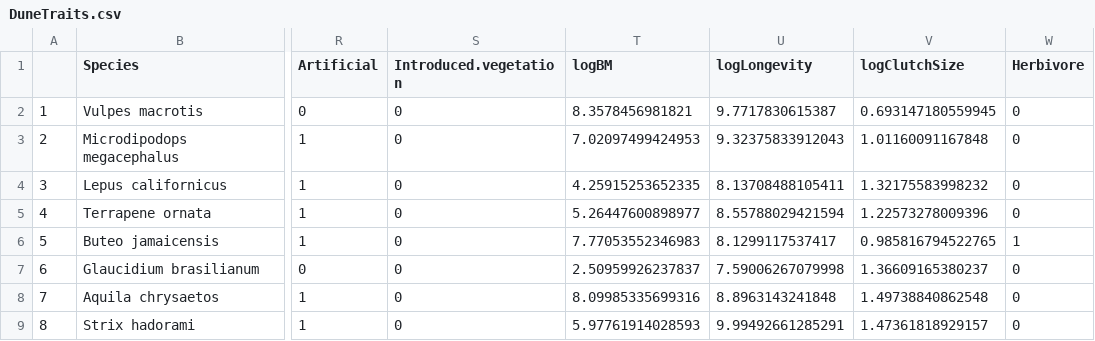
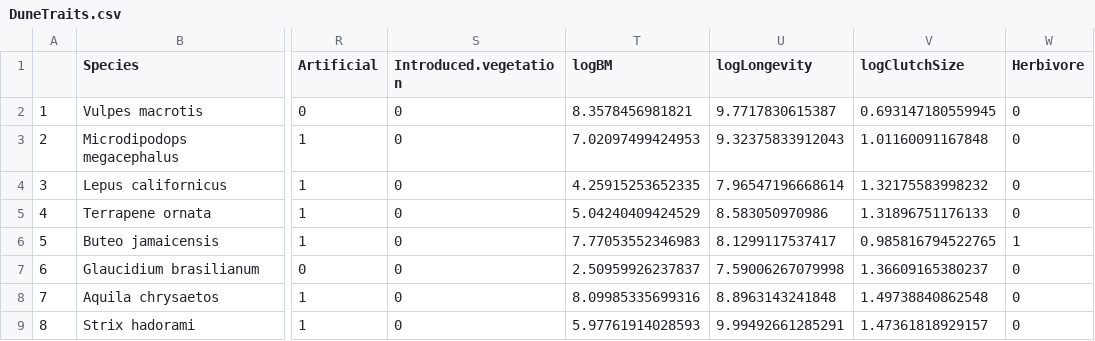
Before and after one commit to DominiqueCaron/ESA_DuneFW, a CSV file: data/clean/DuneTraits.csv, drawn as a sheet; only a part is shown, gaps mark what is left out; the diff names each change by its address in the sheet, - before the commit and + after, or states it on an @@ line.

```diff
--- a/data/clean/DuneTraits.csv
+++ b/data/clean/DuneTraits.csv
-U4 (logLongevity): 8.13708488105411
+U4 (logLongevity): 7.96547196668614
-T5 (logBM): 5.26447600898977
+T5 (logBM): 5.04240409424529
-U5 (logLongevity): 8.55788029421594
+U5 (logLongevity): 8.583050970986
-V5 (logClutchSize): 1.22573278009396
+V5 (logClutchSize): 1.31896751176133
```
Also changed, not shown: 9 other files.
